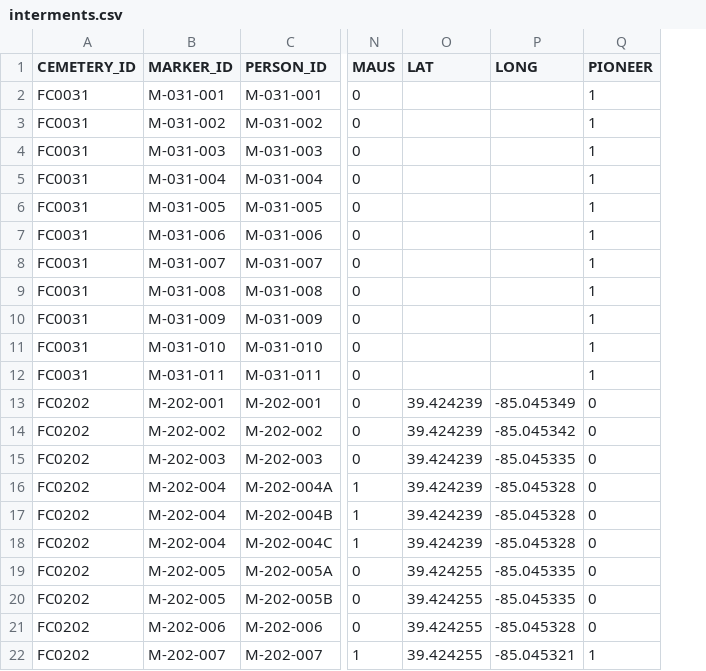
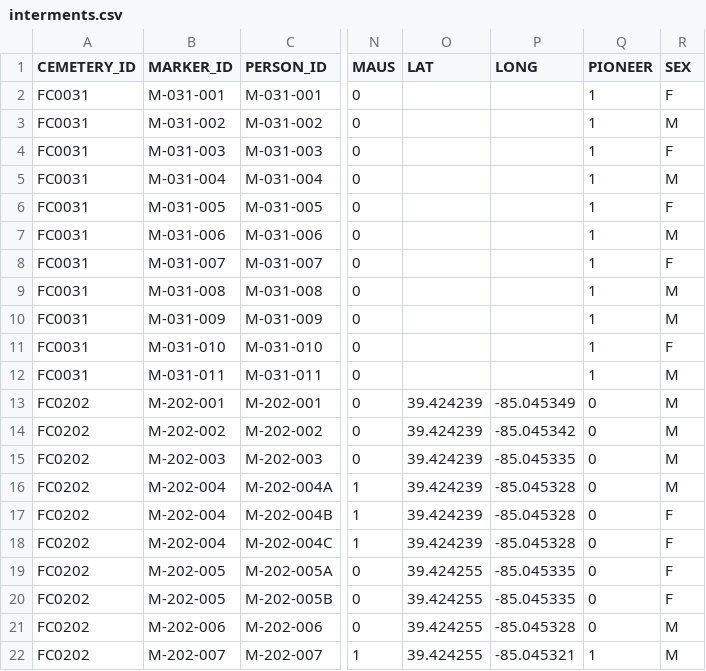
Before and after one commit to Luri-den/FCPC, a CSV file: interments.csv, drawn as a sheet; only a part is shown, gaps mark what is left out; the diff names each change by its address in the sheet, - before the commit and + after, or states it on an @@ line.

```diff
--- a/interments.csv
+++ b/interments.csv
+column R (SEX), rows 2-22: F | M | F | M | F | M | F | M | M | F | M | M | M | M | M | F | F | F | F | M | M
```
Also changed, not shown: 1 other file.
